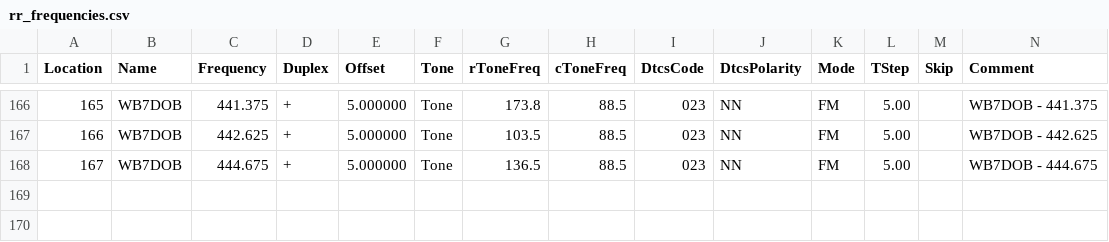
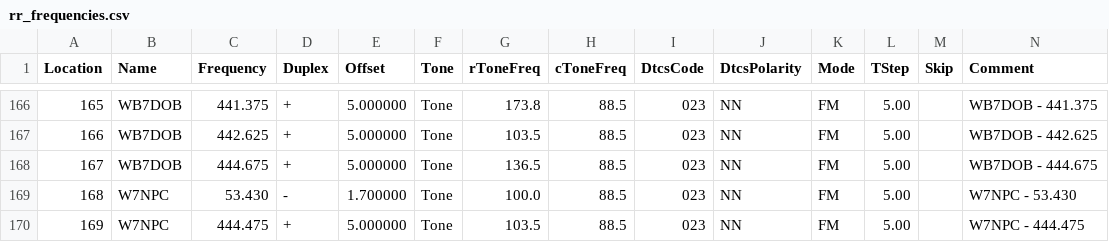
Before and after one commit to QCaudron/repeater_roundabout, a CSV file: assets/programming_files/rr_frequencies.csv, drawn as a sheet; only a part is shown, gaps mark what is left out; rows hold the shown columns only; the diff names each change by its address in the sheet, - before the commit and + after, or states it on an @@ line.

```diff
--- a/assets/programming_files/rr_frequencies.csv
+++ b/assets/programming_files/rr_frequencies.csv
+row 169: 168 | W7NPC | 53.430 | - | 1.700000 | Tone | 100.0 | 88.5 | 023 | NN | FM | 5.00 |  | W7NPC - 53.430
+row 170: 169 | W7NPC | 444.475 | + | 5.000000 | Tone | 103.5 | 88.5 | 023 | NN | FM | 5.00 |  | W7NPC - 444.475
```
Also changed, not shown: assets/programming_files/all_rr_frequencies.csv, 6 other files.
